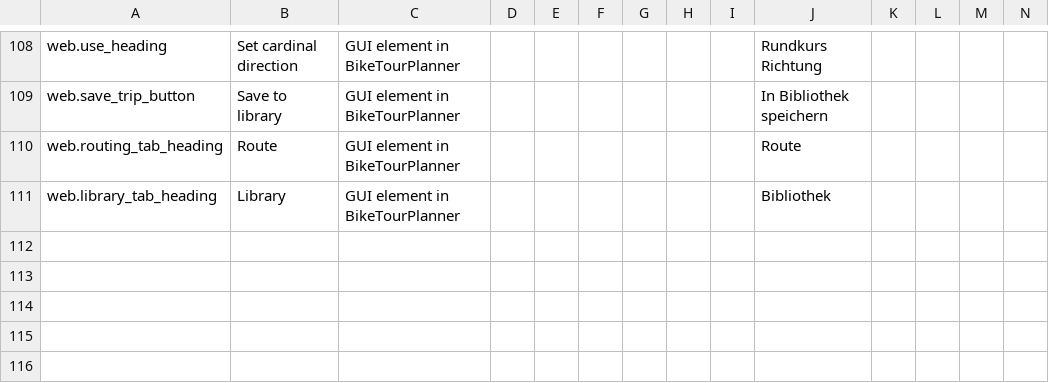
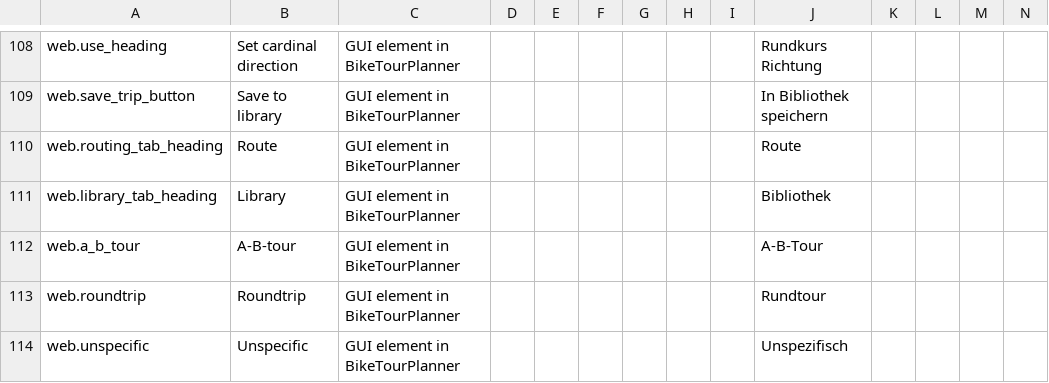
Before and after one commit to ratrun/biketourplanner, a TSV file: web/src/main/webapp/translations.tsv, drawn as a sheet; only a part is shown, gaps mark what is left out; rows hold the shown columns only; the diff names each change by its address in the sheet, - before the commit and + after, or states it on an @@ line.

Commit message:
Adding of more German translations.tsv Fix disabled tile server menu item for stopping / starting tilservers

```diff
--- a/web/src/main/webapp/translations.tsv
+++ b/web/src/main/webapp/translations.tsv
+row 112: web.a_b_tour | A-B-tour | GUI element in BikeTourPlanner |  |  |  |  |  |  | A-B-Tour
+row 113: web.roundtrip | Roundtrip | GUI element in BikeTourPlanner |  |  |  |  |  |  | Rundtour
+row 114: web.unspecific | Unspecific | GUI element in BikeTourPlanner |  |  |  |  |  |  | Unspezifisch
```
Also changed, not shown: 44 other files.
